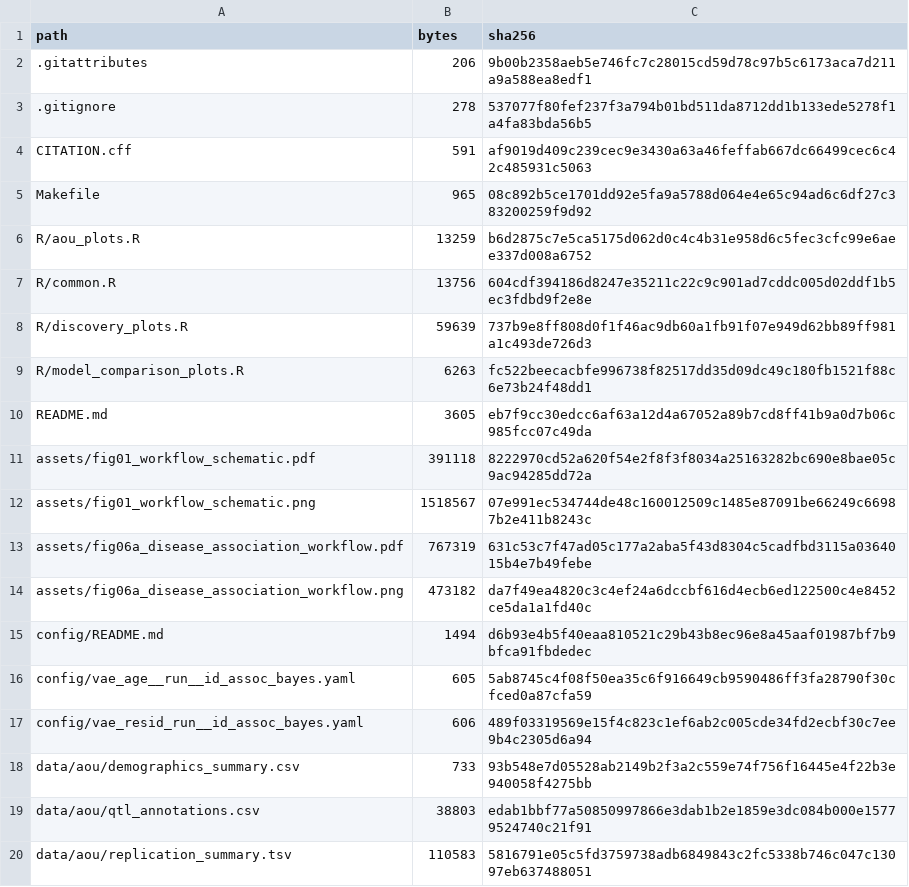
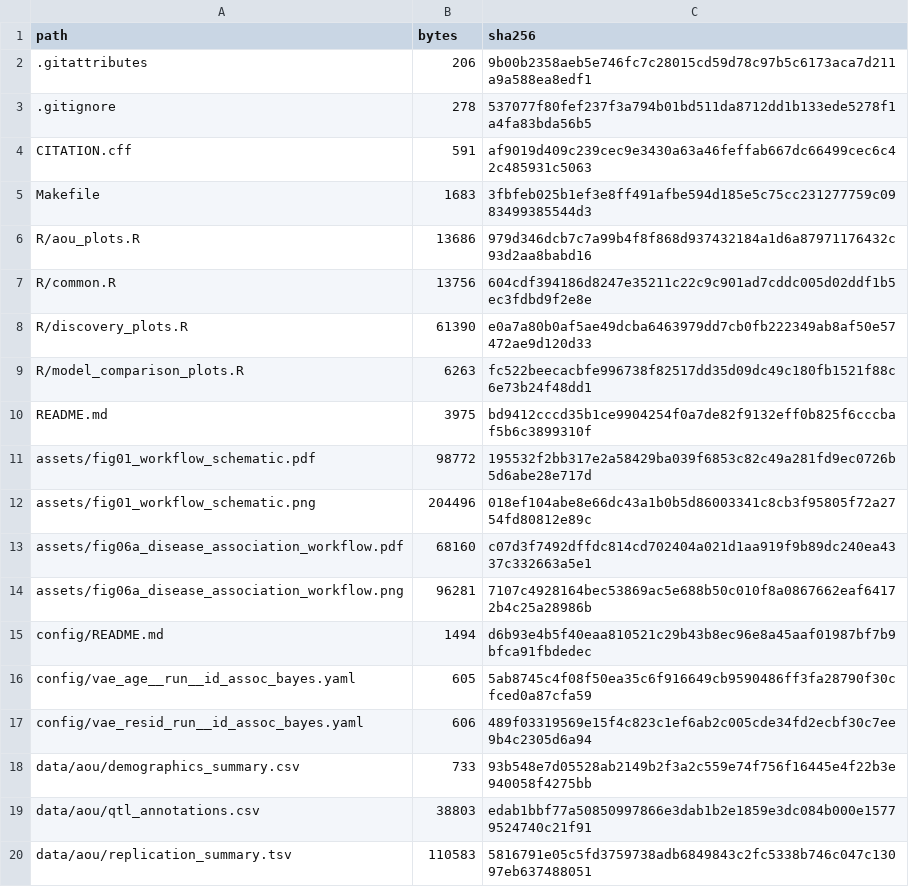
Before and after one commit to Center-For-Human-Healthspan-at-the-Buck/age-aware-prs-omics, a TSV file: MANIFEST.tsv, drawn as a sheet; only a part is shown; the diff covers the shown part only.

```diff
--- a/MANIFEST.tsv
+++ b/MANIFEST.tsv
@@ -4,12 +4,12 @@ path	bytes	sha256
 CITATION.cff	591	af9019d409c239cec9e3430a63a46feffab667dc66499cec6c42c485931c5063
-Makefile	965	08c892b5ce1701dd92e5fa9a5788d064e4e65c94ad6c6df27c383200259f9d92
-R/aou_plots.R	13259	b6d2875c7e5ca5175d062d0c4c4b31e958d6c5fec3cfc99e6aee337d008a6752
+Makefile	1683	3fbfeb025b1ef3e8ff491afbe594d185e5c75cc231277759c0983499385544d3
+R/aou_plots.R	13686	979d346dcb7c7a99b4f8f868d937432184a1d6a87971176432c93d2aa8babd16
 R/common.R	13756	604cdf394186d8247e35211c22c9c901ad7cddc005d02ddf1b5ec3fdbd9f2e8e
-R/discovery_plots.R	59639	737b9e8ff808d0f1f46ac9db60a1fb91f07e949d62bb89ff981a1c493de726d3
+R/discovery_plots.R	61390	e0a7a80b0af5ae49dcba6463979dd7cb0fb222349ab8af50e57472ae9d120d33
 R/model_comparison_plots.R	6263	fc522beecacbfe996738f82517dd35d09dc49c180fb1521f88c6e73b24f48dd1
-README.md	3605	eb7f9cc30edcc6af63a12d4a67052a89b7cd8ff41b9a0d7b06c985fcc07c49da
-assets/fig01_workflow_schematic.pdf	391118	8222970cd52a620f54e2f8f3f8034a25163282bc690e8bae05c9ac94285dd72a
-assets/fig01_workflow_schematic.png	1518567	07e991ec534744de48c160012509c1485e87091be66249c66987b2e411b8243c
-assets/fig06a_disease_association_workflow.pdf	767319	631c53c7f47ad05c177a2aba5f43d8304c5cadfbd3115a0364015b4e7b49febe
-assets/fig06a_disease_association_workflow.png	473182	da7f49ea4820c3c4ef24a6dccbf616d4ecb6ed122500c4e8452ce5da1a1fd40c
+README.md	3975	bd9412cccd35b1ce9904254f0a7de82f9132eff0b825f6cccbaf5b6c3899310f
+assets/fig01_workflow_schematic.pdf	98772	195532f2bb317e2a58429ba039f6853c82c49a281fd9ec0726b5d6abe28e717d
+assets/fig01_workflow_schematic.png	204496	018ef104abe8e66dc43a1b0b5d86003341c8cb3f95805f72a2754fd80812e89c
+assets/fig06a_disease_association_workflow.pdf	68160	c07d3f7492dffdc814cd702404a021d1aa919f9b89dc240ea4337c332663a5e1
+assets/fig06a_disease_association_workflow.png	96281	7107c4928164bec53869ac5e688b50c010f8a0867662eaf64172b4c25a28986b
 config/README.md	1494	d6b93e4b5f40eaa810521c29b43b8ec96e8a45aaf01987bf7b9bfca91fbdedec
```
Also changed, not shown: 10 added rows and 14 edited cells elsewhere in this file, 25 other files.
